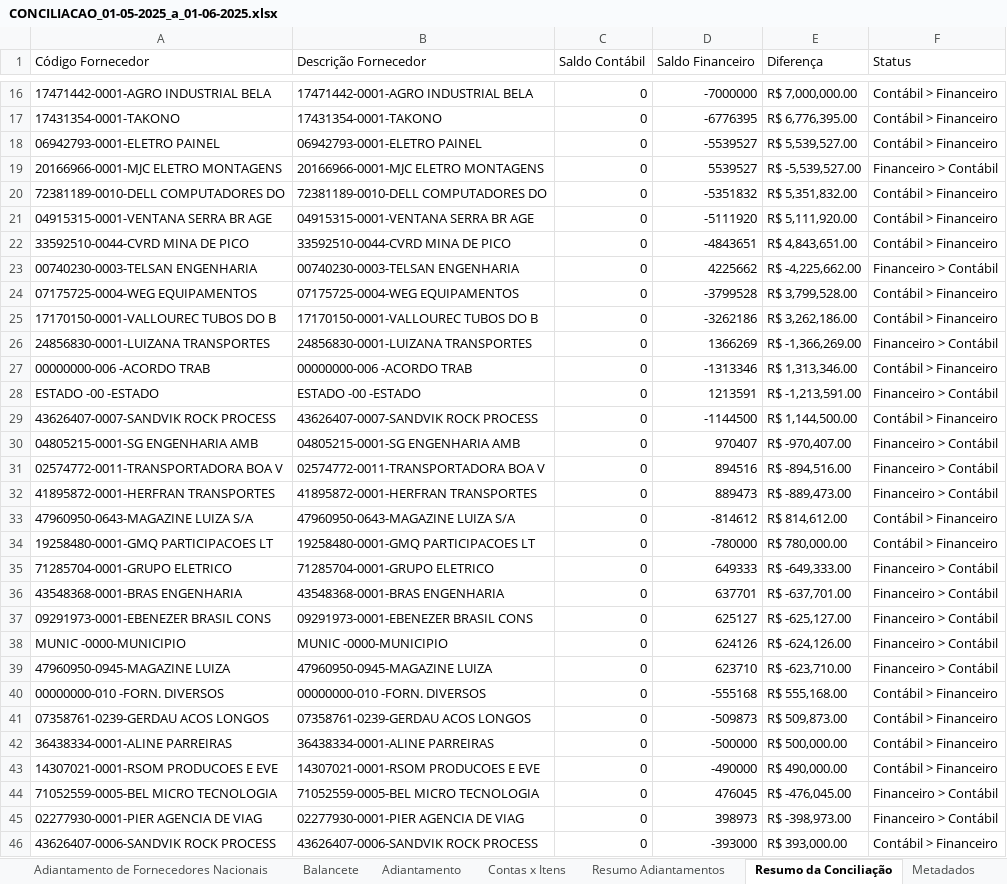
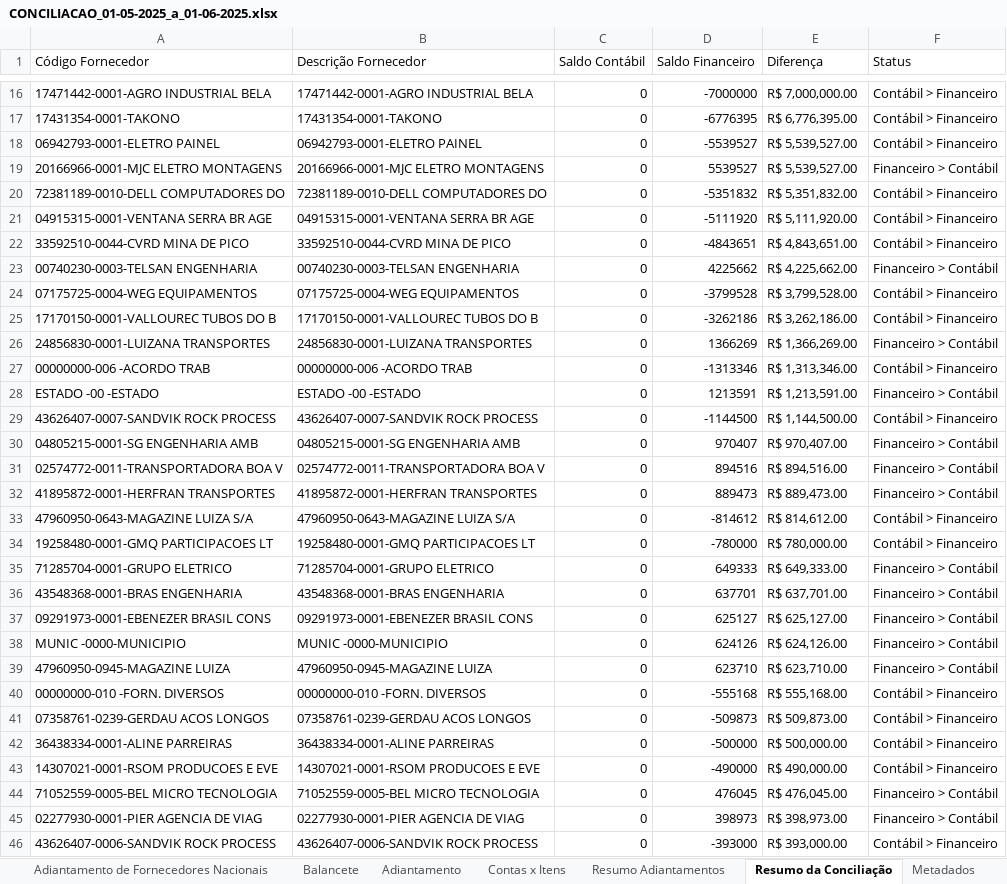
Before and after one commit to AndreDclick/itaminas-conciliacao-fornecedores, an Excel workbook: results/CONCILIACAO_01-05-2025_a_01-06-2025.xlsx, sheet Resumo da Conciliação, drawn as a sheet; only a part is shown, gaps mark what is left out; values as stored, in another font and other column widths than the file's, no cell formats; the diff covers the shown part only; the diff names each change by its address in the sheet, - before the commit and + after, or states it on an @@ line.

```diff
--- a/results/CONCILIACAO_01-05-2025_a_01-06-2025.xlsx (sheet Resumo da Conciliação)
+++ b/results/CONCILIACAO_01-05-2025_a_01-06-2025.xlsx (sheet Resumo da Conciliação)
-E19 (Diferença): R$ -5,539,527.00
+E19 (Diferença): R$ 5,539,527.00
-E23 (Diferença): R$ -4,225,662.00
+E23 (Diferença): R$ 4,225,662.00
-E26 (Diferença): R$ -1,366,269.00
+E26 (Diferença): R$ 1,366,269.00
-E28 (Diferença): R$ -1,213,591.00
+E28 (Diferença): R$ 1,213,591.00
-E30 (Diferença): R$ -970,407.00
+E30 (Diferença): R$ 970,407.00
-E31 (Diferença): R$ -894,516.00
+E31 (Diferença): R$ 894,516.00
-E32 (Diferença): R$ -889,473.00
+E32 (Diferença): R$ 889,473.00
-E35 (Diferença): R$ -649,333.00
+E35 (Diferença): R$ 649,333.00
-E36 (Diferença): R$ -637,701.00
+E36 (Diferença): R$ 637,701.00
-E37 (Diferença): R$ -625,127.00
+E37 (Diferença): R$ 625,127.00
-E38 (Diferença): R$ -624,126.00
+E38 (Diferença): R$ 624,126.00
-E39 (Diferença): R$ -623,710.00
+E39 (Diferença): R$ 623,710.00
-E44 (Diferença): R$ -476,045.00
+E44 (Diferença): R$ 476,045.00
-E45 (Diferença): R$ -398,973.00
+E45 (Diferença): R$ 398,973.00
```
Also changed, not shown: 1 removed row and 16 edited cells elsewhere in this sheet, sheet Balancete, sheet Metadados, cell formats, 7 other files.
